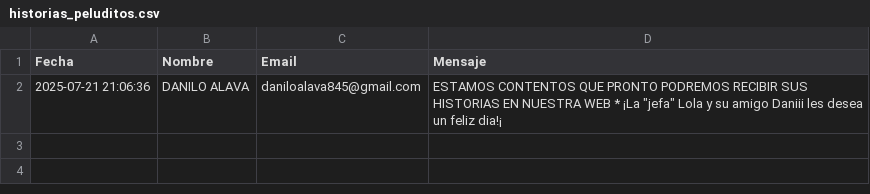
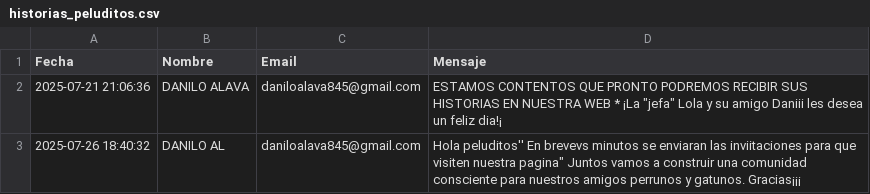
Before and after one commit to danicodekhan24/lolita_web, a CSV file: historias_peluditos.csv, drawn as a sheet; the diff names each change by its address in the sheet, - before the commit and + after, or states it on an @@ line.

```diff
--- a/historias_peluditos.csv
+++ b/historias_peluditos.csv
+row 3: 2025-07-26 18:40:32 | DANILO AL | daniloalava845@gmail.com | Hola peluditos'' En brevevs minutos se enviaran las inviitaciones para que visiten nuestra pagina" Juntos vamos a construir una comunidad consciente para nuestros amigos perrunos y gatunos. Gracias¡¡¡
```
Also changed, not shown: 9 other files.
